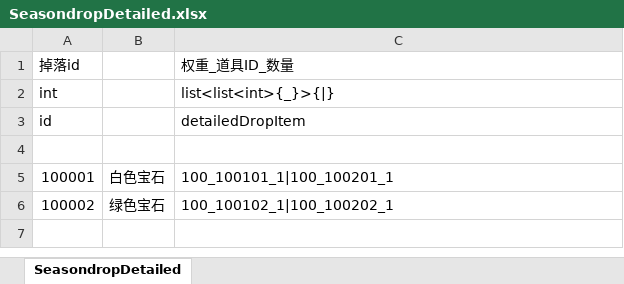
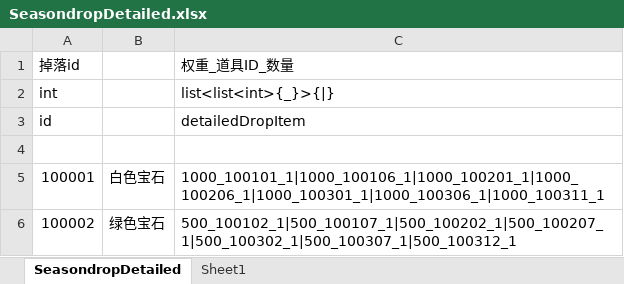
Before and after one commit to yanhailong/jjj_server, an Excel workbook: hall/resources/sample/SeasondropDetailed.xlsx, sheet SeasondropDetailed, drawn as a sheet; values as stored, in another font and other column widths than the file's, no borders; the diff names each change by its address in the sheet, - before the commit and + after, or states it on an @@ line.

```diff
--- a/hall/resources/sample/SeasondropDetailed.xlsx (sheet SeasondropDetailed)
+++ b/hall/resources/sample/SeasondropDetailed.xlsx (sheet SeasondropDetailed)
+sheet tab: Sheet1
-C5: 100_100101_1|100_100201_1
+C5: 1000_100101_1|1000_100106_1|1000_100201_1|1000_100206_1|1000_100301_1|1000_100306_1|1000_100311_1
-C6: 100_100102_1|100_100202_1
+C6: 500_100102_1|500_100107_1|500_100202_1|500_100207_1|500_100302_1|500_100307_1|500_100312_1
```
Also changed, not shown: hall/resources/sample/task.xlsx, ploy/resources/sample/task.xlsx, 20 other files.
